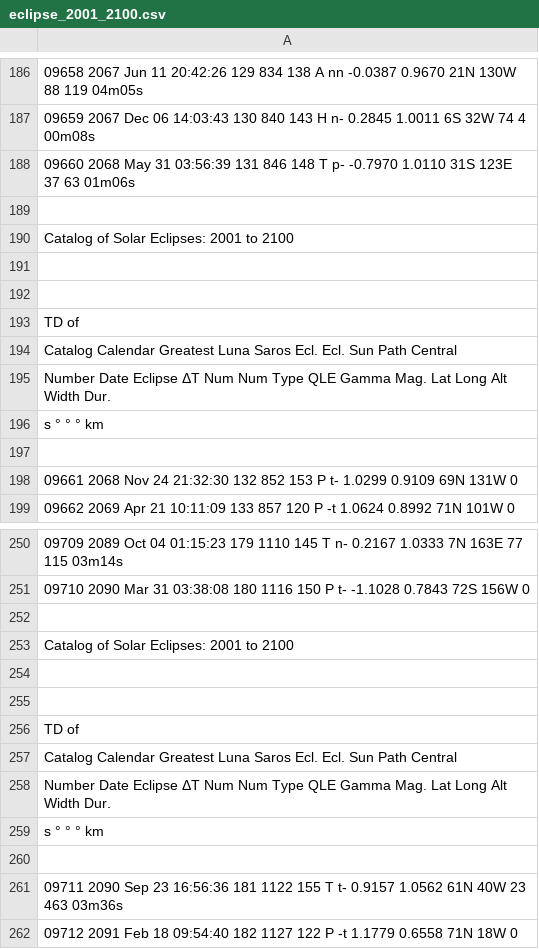
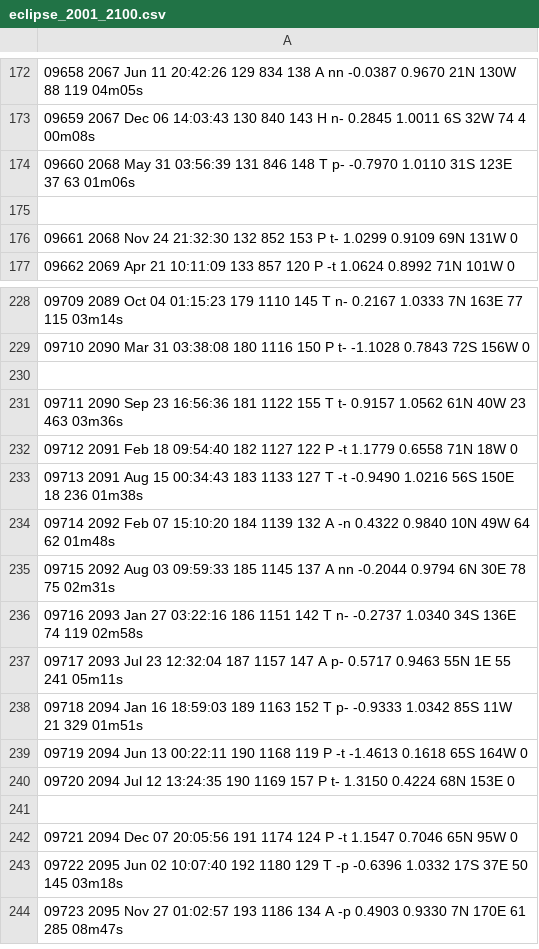
Before and after one commit to reykjalin/Gagnavinnsla, a CSV file: lokaverkefni/eclipse_2001_2100.csv, drawn as a sheet; only a part is shown, gaps mark what is left out; the shorter side is filled out with more unchanged rows; the diff covers the shown part only; the diff names each change by its address in the sheet, - before the commit and + after, or states it on an @@ line.

```diff
--- a/lokaverkefni/eclipse_2001_2100.csv
+++ b/lokaverkefni/eclipse_2001_2100.csv
-row 190: Catalog of Solar Eclipses: 2001 to 2100
-row 191: (empty)
-row 192: (empty)
-row 193: TD of
-row 194: Catalog Calendar Greatest Luna Saros Ecl. Ecl. Sun Path Central
-row 195: Number Date Eclipse ΔT Num Num Type QLE Gamma Mag. Lat Long Alt Width Dur.
-row 196: s ° ° ° km
-row 197: (empty)
-row 252: (empty)
-row 253: Catalog of Solar Eclipses: 2001 to 2100
-row 254: (empty)
-row 255: (empty)
-row 256: TD of
-row 257: Catalog Calendar Greatest Luna Saros Ecl. Ecl. Sun Path Central
-row 258: Number Date Eclipse ΔT Num Num Type QLE Gamma Mag. Lat Long Alt Width Dur.
-row 259: s ° ° ° km
```
Also changed, not shown: 14 removed rows elsewhere in this file, lokaverkefni/eclipse_1901_2000.csv.
